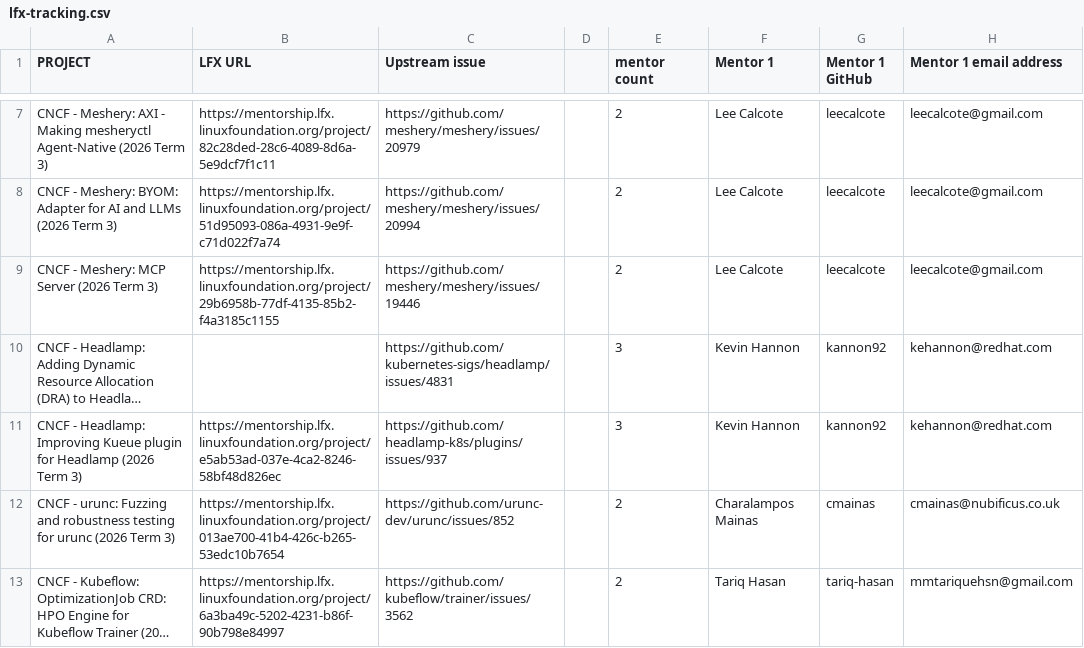
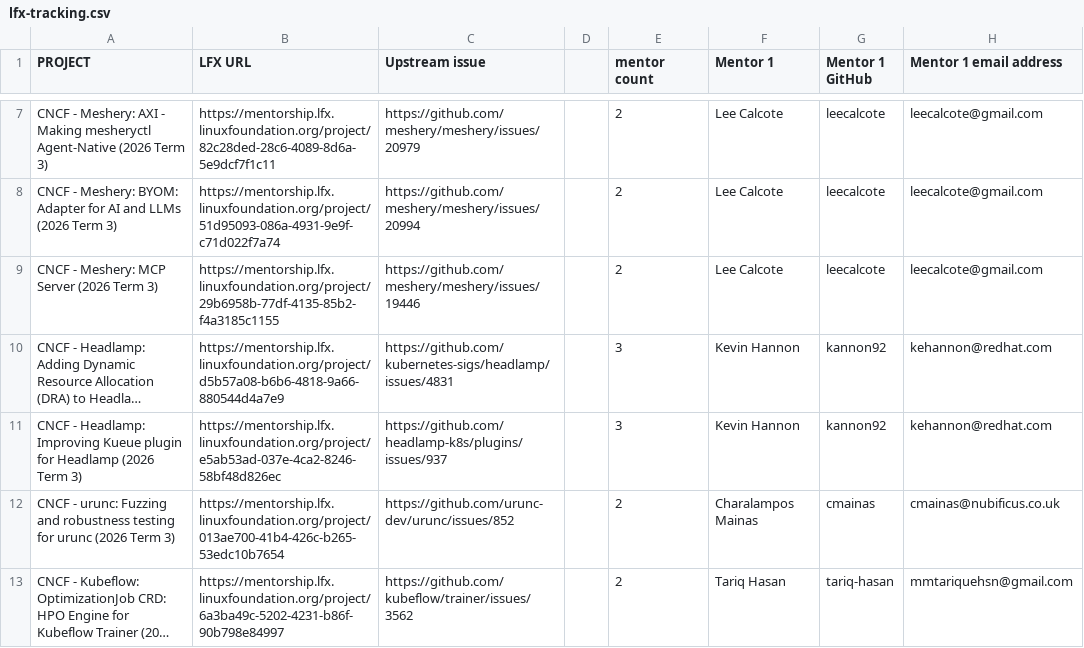
Before and after one commit to cncf/mentoring, a CSV file: programs/lfx-mentorship/2026/03-Sep-Nov/lfx-tracking.csv, drawn as a sheet; only a part is shown, gaps mark what is left out; long unchanged cells end in …; the diff names each change by its address in the sheet, - before the commit and + after, or states it on an @@ line.

```diff
--- a/programs/lfx-mentorship/2026/03-Sep-Nov/lfx-tracking.csv
+++ b/programs/lfx-mentorship/2026/03-Sep-Nov/lfx-tracking.csv
-B10 (LFX URL): (empty)
+B10 (LFX URL): https://mentorship.lfx.linuxfoundation.org/project/d5b57a08-b6b6-4818-9a66-880544d4a7e9
```
Also changed, not shown: 2 other files.
